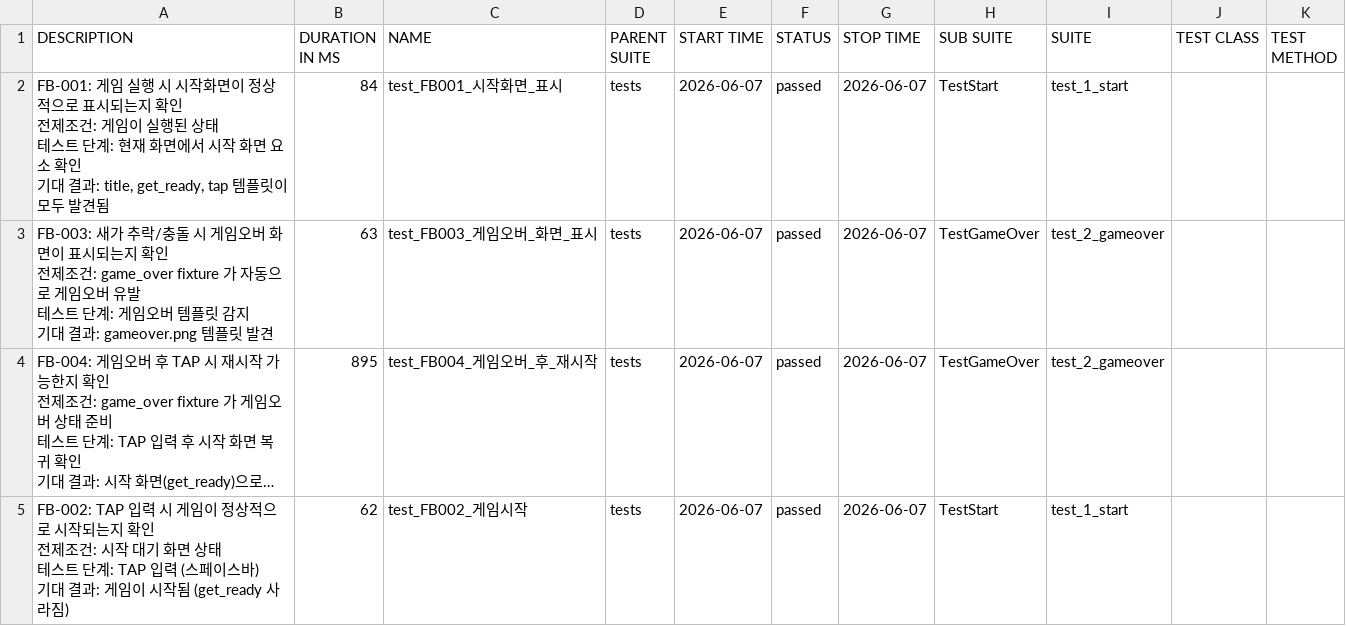
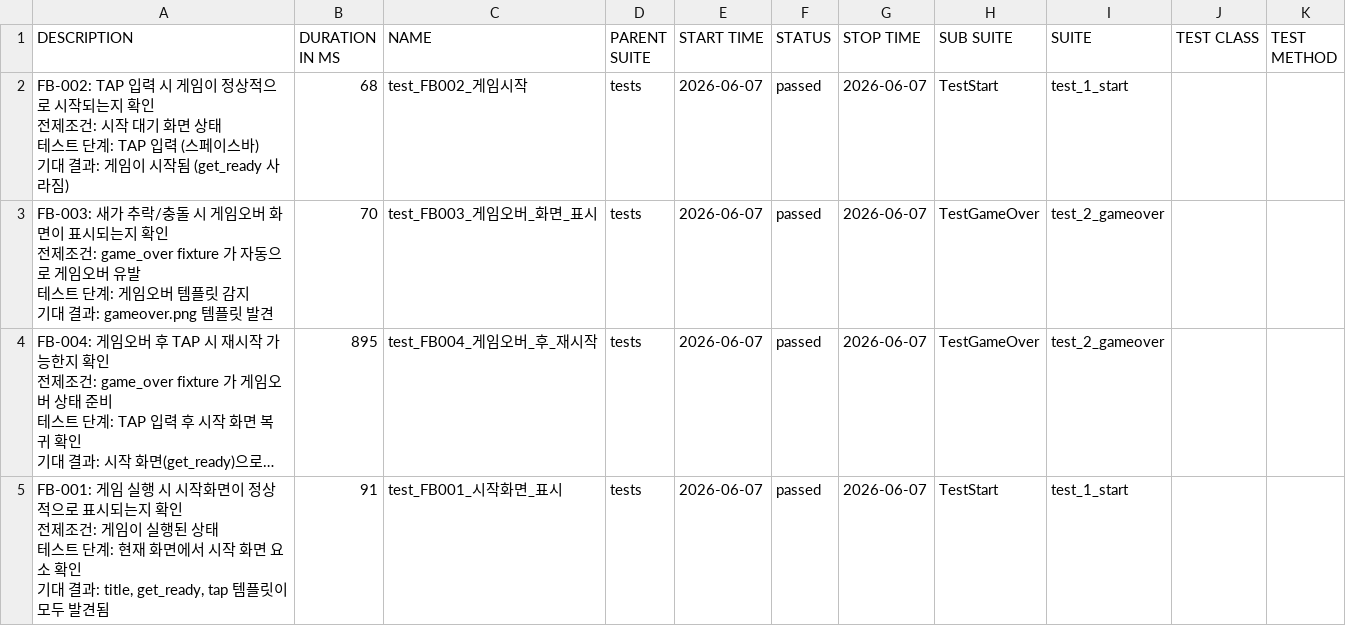
Before and after one commit to KimSymbol/game-qa-portfolio, a CSV file: data/suites.csv, drawn as a sheet; long unchanged cells end in …; ↵ is a line break in a cell; the diff names each change by its address in the sheet, - before the commit and + after, or states it on an @@ line.

```diff
--- a/data/suites.csv
+++ b/data/suites.csv
-A2 (DESCRIPTION): FB-001: 게임 실행 시 시작화면이 정상적으로 표시되는지 확인 ↵ 전제조건: 게임이 실행된 상태 ↵ 테스트 단계: 현재 화면에서 시작 화면 요소 확인 ↵ 기대 결과: title, get_ready, tap 템플릿이 모두 발견됨
+A2 (DESCRIPTION): FB-002: TAP 입력 시 게임이 정상적으로 시작되는지 확인 ↵ 전제조건: 시작 대기 화면 상태 ↵ 테스트 단계: TAP 입력 (스페이스바) ↵ 기대 결과: 게임이 시작됨 (get_ready 사라짐)
-B2 (DURATION IN MS): 84
+B2 (DURATION IN MS): 68
-C2 (NAME): test_FB001_시작화면_표시
+C2 (NAME): test_FB002_게임시작
-B3 (DURATION IN MS): 63
+B3 (DURATION IN MS): 70
-A5 (DESCRIPTION): FB-002: TAP 입력 시 게임이 정상적으로 시작되는지 확인 ↵ 전제조건: 시작 대기 화면 상태 ↵ 테스트 단계: TAP 입력 (스페이스바) ↵ 기대 결과: 게임이 시작됨 (get_ready 사라짐)
+A5 (DESCRIPTION): FB-001: 게임 실행 시 시작화면이 정상적으로 표시되는지 확인 ↵ 전제조건: 게임이 실행된 상태 ↵ 테스트 단계: 현재 화면에서 시작 화면 요소 확인 ↵ 기대 결과: title, get_ready, tap 템플릿이 모두 발견됨
-B5 (DURATION IN MS): 62
+B5 (DURATION IN MS): 91
-C5 (NAME): test_FB002_게임시작
+C5 (NAME): test_FB001_시작화면_표시
```
Also changed, not shown: data/behaviors.csv, 30 other files.
